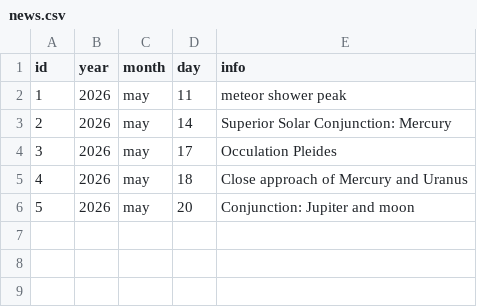
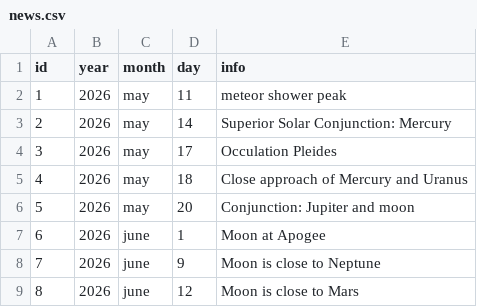
Before and after one commit to sofiakiosova37-boop/Deno-, a CSV file: library/lib/news.csv, drawn as a sheet; the diff names each change by its address in the sheet, - before the commit and + after, or states it on an @@ line.

```diff
--- a/library/lib/news.csv
+++ b/library/lib/news.csv
+row 7: 6 | 2026 | june | 1 | Moon at Apogee
+row 8: 7 | 2026 | june | 9 | Moon is close to Neptune
+row 9: 8 | 2026 | june | 12 | Moon is close to Mars
```
Also changed, not shown: 1 other file.
